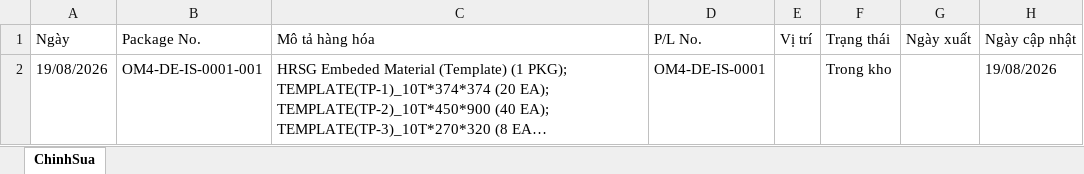
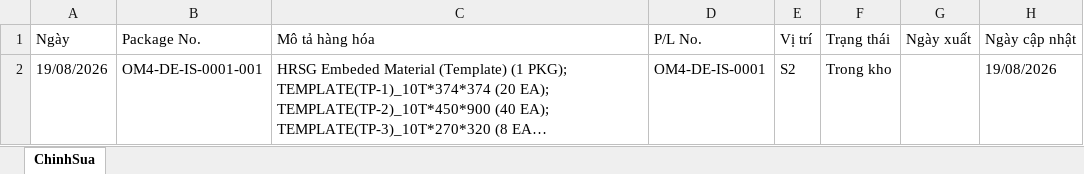
Before and after one commit to quocdaicm/tra-cuu-kien-hang, an Excel workbook: du-lieu/chinh-sua-tay.xlsx, sheet ChinhSua, drawn as a sheet; only a part is shown; long unchanged cells end in …; values as stored, in another font and other column widths than the file's, no borders; the diff names each change by its address in the sheet, - before the commit and + after, or states it on an @@ line.

Commit message:
Sửa kiện OM4-DE-IS-0001-001 qua web

```diff
--- a/du-lieu/chinh-sua-tay.xlsx (sheet ChinhSua)
+++ b/du-lieu/chinh-sua-tay.xlsx (sheet ChinhSua)
-E2 (Vị trí): (empty)
+E2 (Vị trí): S2
```
